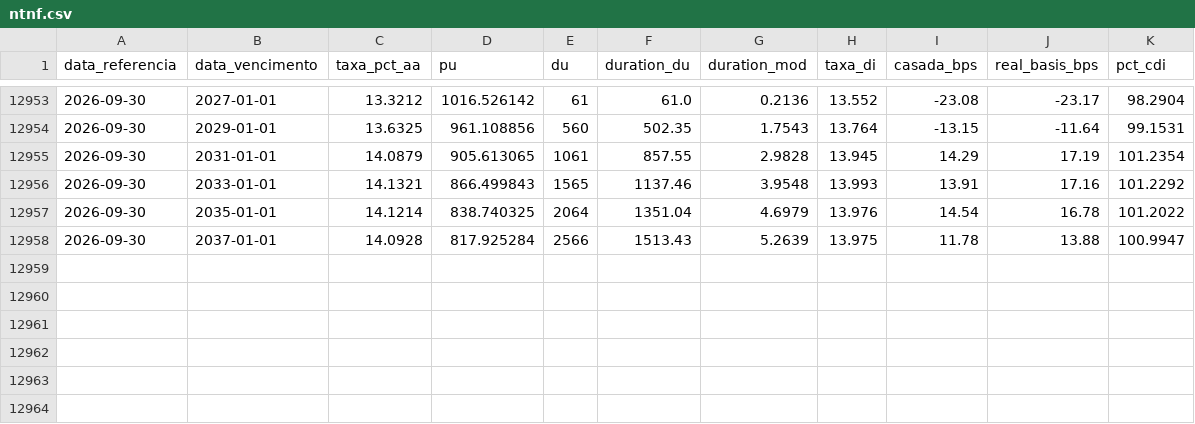
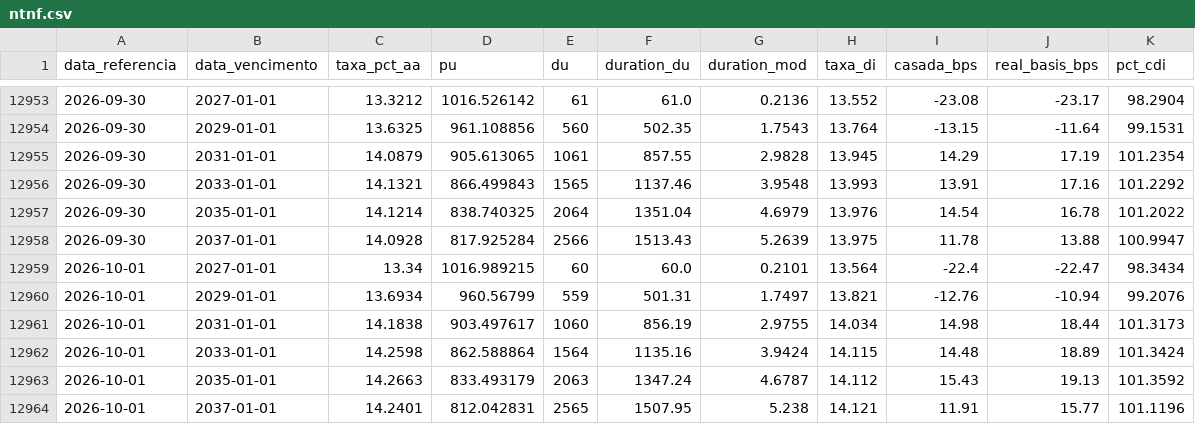
Before and after one commit to luisvital01/ntnb-bi, a CSV file: dados/ntnf.csv, drawn as a sheet; only a part is shown, gaps mark what is left out.

Commit message:
Atualização automática NTN-F (2026-10-01)

```diff
--- a/dados/ntnf.csv
+++ b/dados/ntnf.csv
@@ -12958 +12958,7 @@ data_referencia,data_vencimento,taxa_pct_aa,pu,du,duration_du,duration_mod,taxa_
 2026-09-30,2037-01-01,14.0928,817.925284,2566,1513.43,5.2639,13.975,11.78,13.88,100.9947
+2026-10-01,2027-01-01,13.34,1016.989215,60,60.0,0.2101,13.564,-22.4,-22.47,98.3434
+2026-10-01,2029-01-01,13.6934,960.56799,559,501.31,1.7497,13.821,-12.76,-10.94,99.2076
+2026-10-01,2031-01-01,14.1838,903.497617,1060,856.19,2.9755,14.034,14.98,18.44,101.3173
+2026-10-01,2033-01-01,14.2598,862.588864,1564,1135.16,3.9424,14.115,14.48,18.89,101.3424
+2026-10-01,2035-01-01,14.2663,833.493179,2063,1347.24,4.6787,14.112,15.43,19.13,101.3592
+2026-10-01,2037-01-01,14.2401,812.042831,2565,1507.95,5.238,14.121,11.91,15.77,101.1196
```
